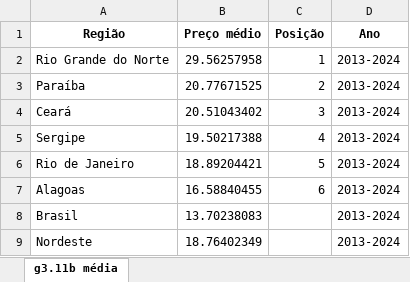
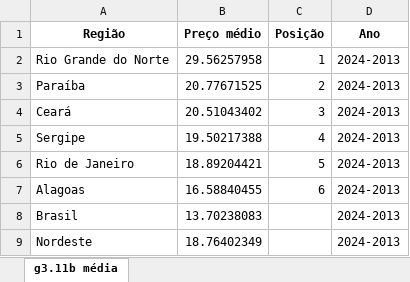
Before and after one commit to anuariosocieconomico/T25, an Excel workbook: Data/g3.9b.xlsx, sheet g3.11b média, drawn as a sheet; values as stored, in another font and other column widths than the file's, no borders; the diff names each change by its address in the sheet, - before the commit and + after, or states it on an @@ line.

```diff
--- a/Data/g3.9b.xlsx (sheet g3.11b média)
+++ b/Data/g3.9b.xlsx (sheet g3.11b média)
-D2:D9 (Ano): 2013-2024
+D2:D9 (Ano): 2024-2013
```
Also changed, not shown: 1 other file.
